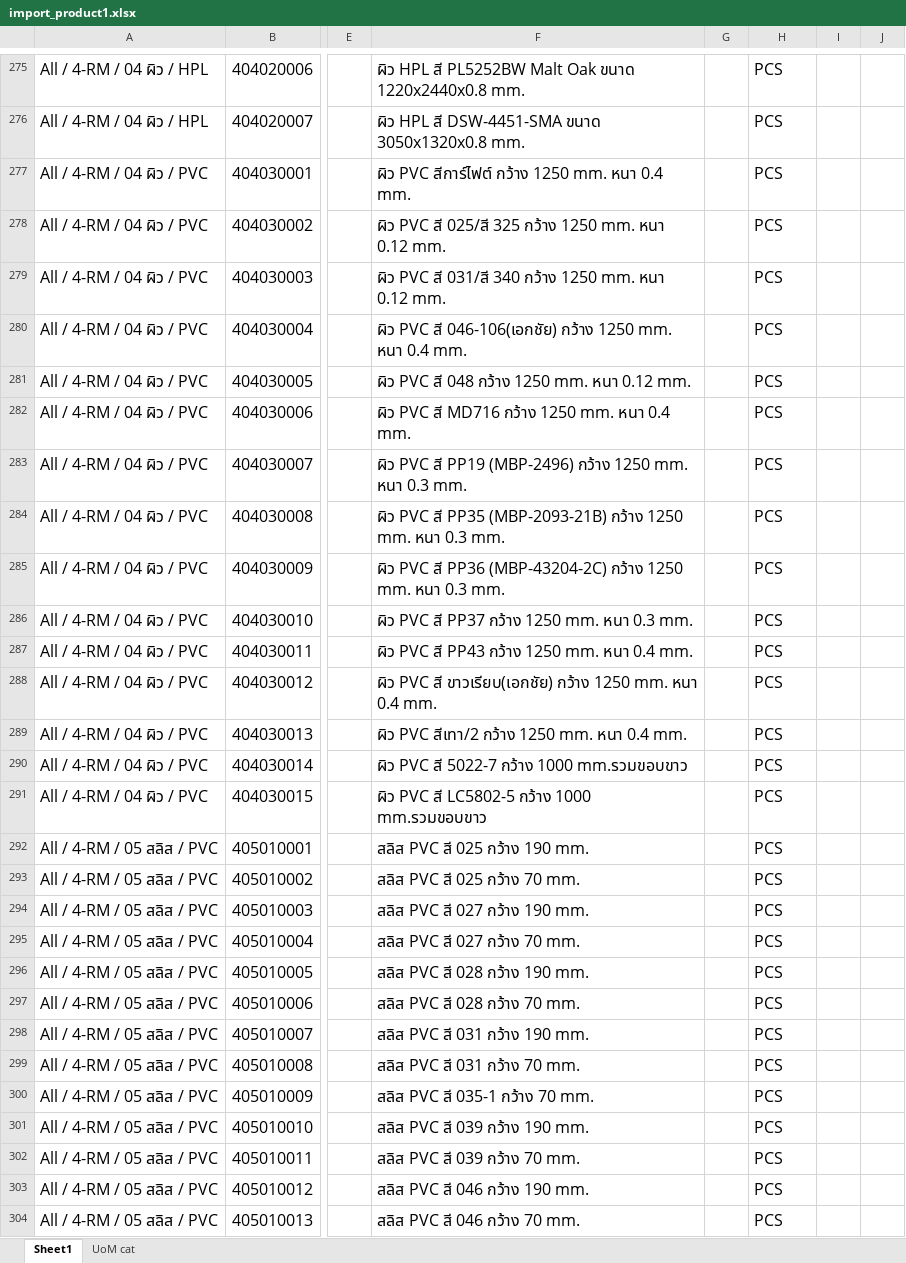
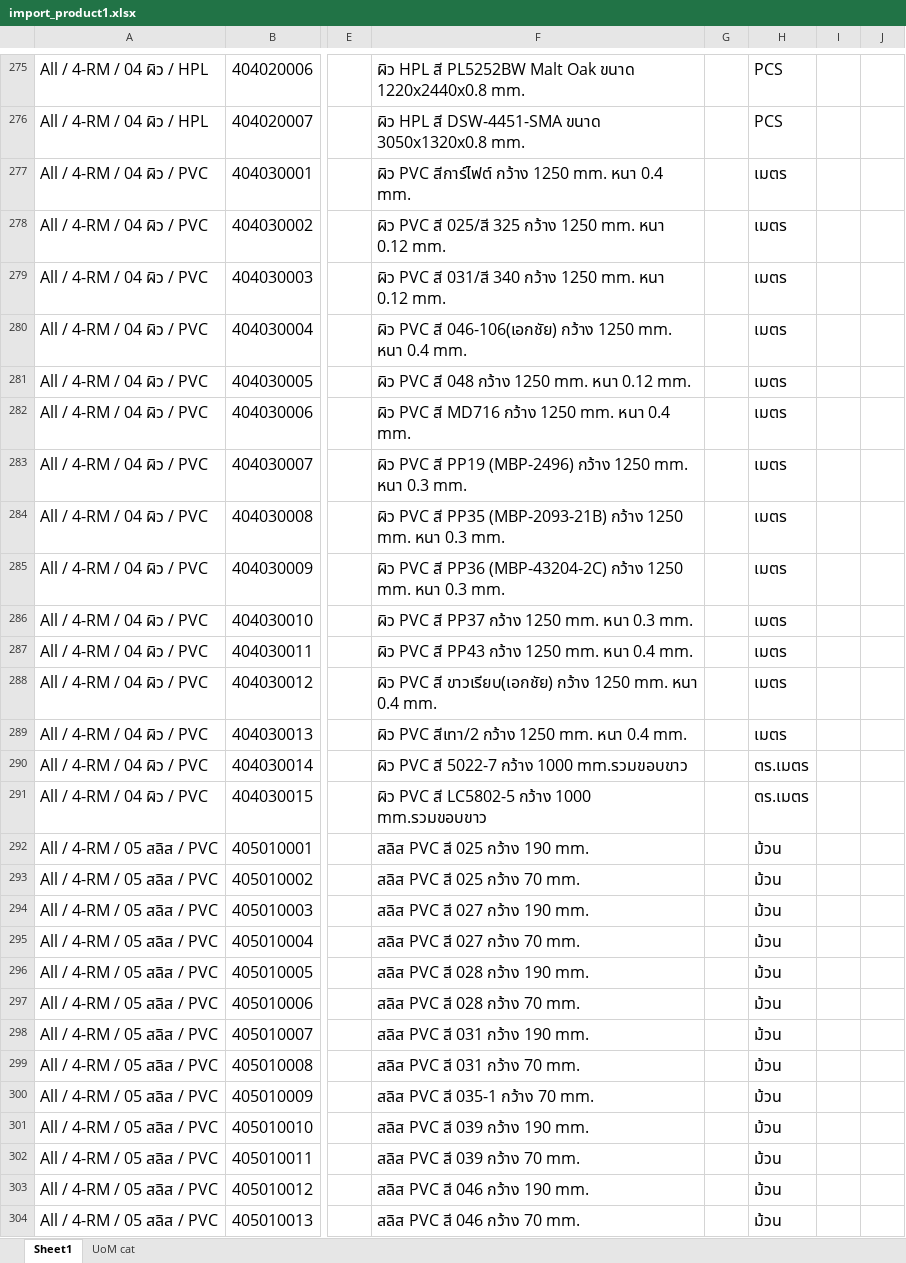
Before and after one commit to apcball/Project1, an Excel workbook: Data_file/import_product1.xlsx, sheet Sheet1, drawn as a sheet; only a part is shown, gaps mark what is left out; values as stored, in another font and other column widths than the file's, no borders; the diff covers the shown part only; the diff names each change by its address in the sheet, - before the commit and + after, or states it on an @@ line.

```diff
--- a/Data_file/import_product1.xlsx (sheet Sheet1)
+++ b/Data_file/import_product1.xlsx (sheet Sheet1)
-H277:H289: PCS
+H277:H289: เมตร
-H290:H291: PCS
+H290:H291: ตร.เมตร
-H292:H304: PCS
+H292:H304: ม้วน
```
Also changed, not shown: 338 edited cells elsewhere in this sheet, Data_file/Chart_Of_Account.xlsx, Data_file/product_category_import.xlsx, 1 other file.
